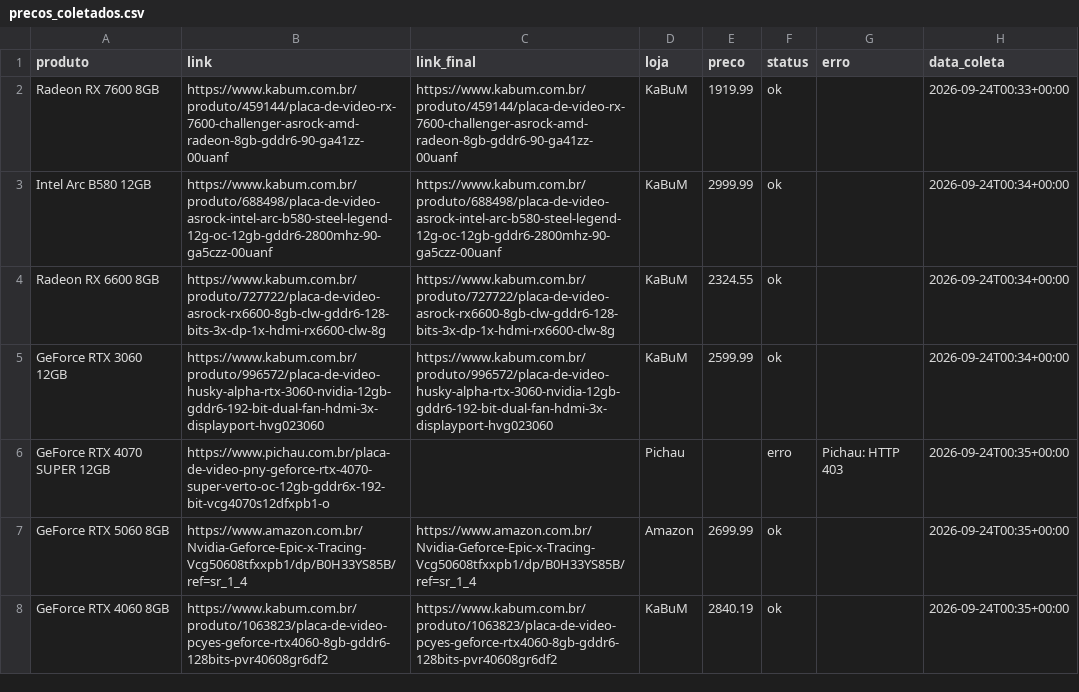
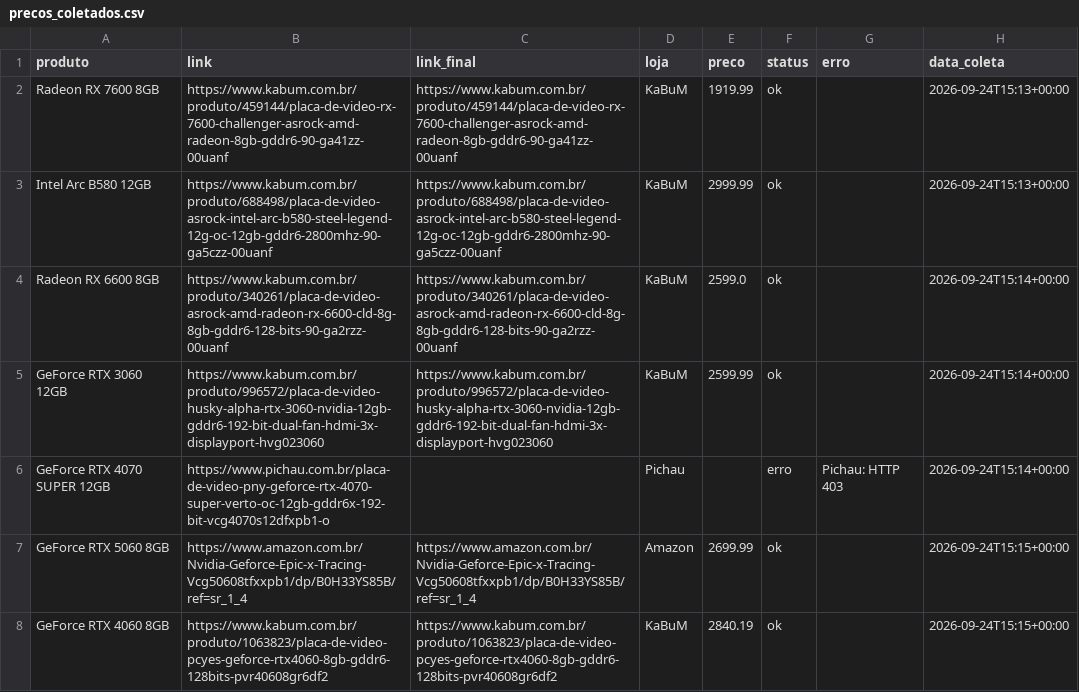
Before and after one commit to fabioconceicao22/radar-gpu-gamer-br, a CSV file: data/precos_coletados.csv, drawn as a sheet.

```diff
--- a/data/precos_coletados.csv
+++ b/data/precos_coletados.csv
@@ -1,8 +1,8 @@
 produto,link,link_final,loja,preco,status,erro,data_coleta
-Radeon RX 7600 8GB,https://www.kabum.com.br/produto/459144/placa-de-video-rx-7600-challenger-asrock-amd-radeon-8gb-gddr6-90-ga41zz-00uanf,https://www.kabum.com.br/produto/459144/placa-de-video-rx-7600-challenger-asrock-amd-radeon-8gb-gddr6-90-ga41zz-00uanf,KaBuM,1919.99,ok,,2026-09-24T00:33+00:00
-Intel Arc B580 12GB,https://www.kabum.com.br/produto/688498/placa-de-video-asrock-intel-arc-b580-steel-legend-12g-oc-12gb-gddr6-2800mhz-90-ga5czz-00uanf,https://www.kabum.com.br/produto/688498/placa-de-video-asrock-intel-arc-b580-steel-legend-12g-oc-12gb-gddr6-2800mhz-90-ga5czz-00uanf,KaBuM,2999.99,ok,,2026-09-24T00:34+00:00
-Radeon RX 6600 8GB,https://www.kabum.com.br/produto/727722/placa-de-video-asrock-rx6600-8gb-clw-gddr6-128-bits-3x-dp-1x-hdmi-rx6600-clw-8g,https://www.kabum.com.br/produto/727722/placa-de-video-asrock-rx6600-8gb-clw-gddr6-128-bits-3x-dp-1x-hdmi-rx6600-clw-8g,KaBuM,2324.55,ok,,2026-09-24T00:34+00:00
-GeForce RTX 3060 12GB,https://www.kabum.com.br/produto/996572/placa-de-video-husky-alpha-rtx-3060-nvidia-12gb-gddr6-192-bit-dual-fan-hdmi-3x-displayport-hvg023060,https://www.kabum.com.br/produto/996572/placa-de-video-husky-alpha-rtx-3060-nvidia-12gb-gddr6-192-bit-dual-fan-hdmi-3x-displayport-hvg023060,KaBuM,2599.99,ok,,2026-09-24T00:34+00:00
-GeForce RTX 4070 SUPER 12GB,https://www.pichau.com.br/placa-de-video-pny-geforce-rtx-4070-super-verto-oc-12gb-gddr6x-192-bit-vcg4070s12dfxpb1-o,,Pichau,,erro,Pichau: HTTP 403,2026-09-24T00:35+00:00
-GeForce RTX 5060 8GB,https://www.amazon.com.br/Nvidia-Geforce-Epic-x-Tracing-Vcg50608tfxxpb1/dp/B0H33YS85B/ref=sr_1_4,https://www.amazon.com.br/Nvidia-Geforce-Epic-x-Tracing-Vcg50608tfxxpb1/dp/B0H33YS85B/ref=sr_1_4,Amazon,2699.99,ok,,2026-09-24T00:35+00:00
-GeForce RTX 4060 8GB,https://www.kabum.com.br/produto/1063823/placa-de-video-pcyes-geforce-rtx4060-8gb-gddr6-128bits-pvr40608gr6df2,https://www.kabum.com.br/produto/1063823/placa-de-video-pcyes-geforce-rtx4060-8gb-gddr6-128bits-pvr40608gr6df2,KaBuM,2840.19,ok,,2026-09-24T00:35+00:00
+Radeon RX 7600 8GB,https://www.kabum.com.br/produto/459144/placa-de-video-rx-7600-challenger-asrock-amd-radeon-8gb-gddr6-90-ga41zz-00uanf,https://www.kabum.com.br/produto/459144/placa-de-video-rx-7600-challenger-asrock-amd-radeon-8gb-gddr6-90-ga41zz-00uanf,KaBuM,1919.99,ok,,2026-09-24T15:13+00:00
+Intel Arc B580 12GB,https://www.kabum.com.br/produto/688498/placa-de-video-asrock-intel-arc-b580-steel-legend-12g-oc-12gb-gddr6-2800mhz-90-ga5czz-00uanf,https://www.kabum.com.br/produto/688498/placa-de-video-asrock-intel-arc-b580-steel-legend-12g-oc-12gb-gddr6-2800mhz-90-ga5czz-00uanf,KaBuM,2999.99,ok,,2026-09-24T15:13+00:00
+Radeon RX 6600 8GB,https://www.kabum.com.br/produto/340261/placa-de-video-asrock-amd-radeon-rx-6600-cld-8g-8gb-gddr6-128-bits-90-ga2rzz-00uanf,https://www.kabum.com.br/produto/340261/placa-de-video-asrock-amd-radeon-rx-6600-cld-8g-8gb-gddr6-128-bits-90-ga2rzz-00uanf,KaBuM,2599.0,ok,,2026-09-24T15:14+00:00
+GeForce RTX 3060 12GB,https://www.kabum.com.br/produto/996572/placa-de-video-husky-alpha-rtx-3060-nvidia-12gb-gddr6-192-bit-dual-fan-hdmi-3x-displayport-hvg023060,https://www.kabum.com.br/produto/996572/placa-de-video-husky-alpha-rtx-3060-nvidia-12gb-gddr6-192-bit-dual-fan-hdmi-3x-displayport-hvg023060,KaBuM,2599.99,ok,,2026-09-24T15:14+00:00
+GeForce RTX 4070 SUPER 12GB,https://www.pichau.com.br/placa-de-video-pny-geforce-rtx-4070-super-verto-oc-12gb-gddr6x-192-bit-vcg4070s12dfxpb1-o,,Pichau,,erro,Pichau: HTTP 403,2026-09-24T15:14+00:00
+GeForce RTX 5060 8GB,https://www.amazon.com.br/Nvidia-Geforce-Epic-x-Tracing-Vcg50608tfxxpb1/dp/B0H33YS85B/ref=sr_1_4,https://www.amazon.com.br/Nvidia-Geforce-Epic-x-Tracing-Vcg50608tfxxpb1/dp/B0H33YS85B/ref=sr_1_4,Amazon,2699.99,ok,,2026-09-24T15:15+00:00
+GeForce RTX 4060 8GB,https://www.kabum.com.br/produto/1063823/placa-de-video-pcyes-geforce-rtx4060-8gb-gddr6-128bits-pvr40608gr6df2,https://www.kabum.com.br/produto/1063823/placa-de-video-pcyes-geforce-rtx4060-8gb-gddr6-128bits-pvr40608gr6df2,KaBuM,2840.19,ok,,2026-09-24T15:15+00:00
```
